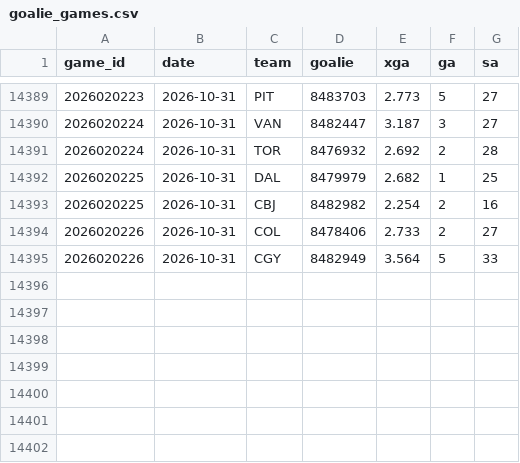
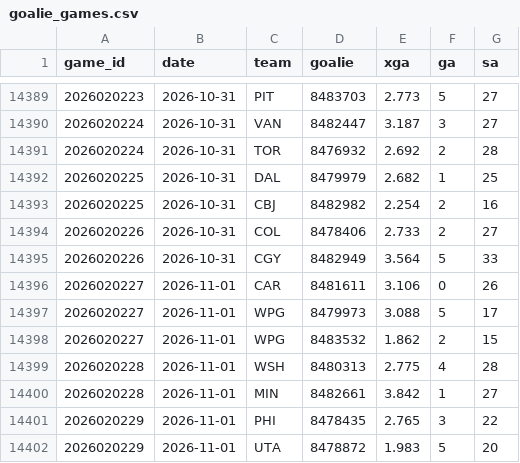
Before and after one commit to src16h/nfl-model, a CSV file: data/nhl/goalie_games.csv, drawn as a sheet; only a part is shown, gaps mark what is left out.

```diff
--- a/data/nhl/goalie_games.csv
+++ b/data/nhl/goalie_games.csv
@@ -14395 +14395,8 @@ game_id,date,team,goalie,xga,ga,sa
 2026020226,2026-10-31,CGY,8482949,3.564,5,33
+2026020227,2026-11-01,CAR,8481611,3.106,0,26
+2026020227,2026-11-01,WPG,8479973,3.088,5,17
+2026020227,2026-11-01,WPG,8483532,1.862,2,15
+2026020228,2026-11-01,WSH,8480313,2.775,4,28
+2026020228,2026-11-01,MIN,8482661,3.842,1,27
+2026020229,2026-11-01,PHI,8478435,2.765,3,22
+2026020229,2026-11-01,UTA,8478872,1.983,5,20
```
Also changed, not shown: data/nhl/games.csv, 8 other files.
